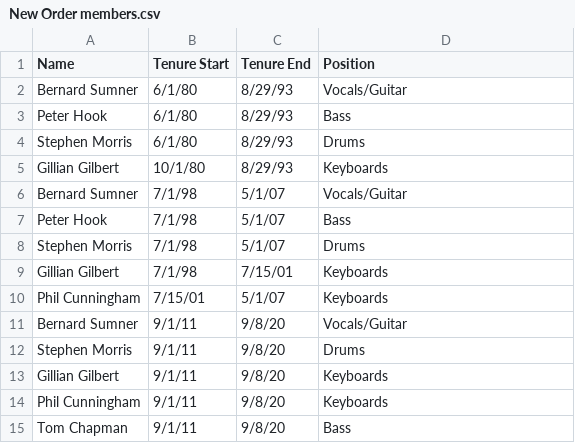
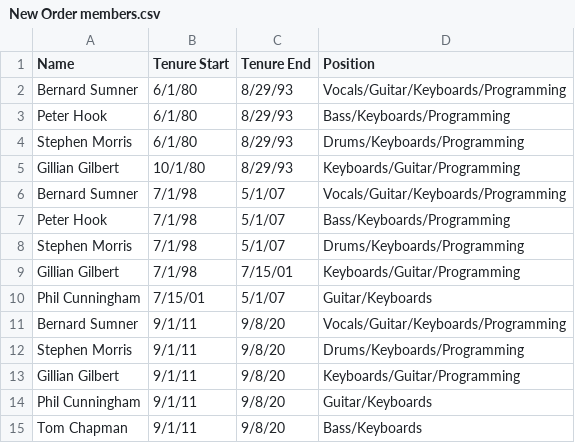
Before and after one commit to bobbyknndy/music, a CSV file: New Order members.csv, drawn as a sheet.

Commit message:
Update New Order members.csv

```diff
--- a/New Order members.csv
+++ b/New Order members.csv
@@ -1,15 +1,15 @@
 Name,Tenure Start,Tenure End,Position
-Bernard Sumner,6/1/80,8/29/93,Vocals/Guitar
-Peter Hook,6/1/80,8/29/93,Bass
-Stephen Morris,6/1/80,8/29/93,Drums
-Gillian Gilbert,10/1/80,8/29/93,Keyboards
-Bernard Sumner,7/1/98,5/1/07,Vocals/Guitar
-Peter Hook,7/1/98,5/1/07,Bass
-Stephen Morris,7/1/98,5/1/07,Drums
-Gillian Gilbert,7/1/98,7/15/01,Keyboards
-Phil Cunningham,7/15/01,5/1/07,Keyboards
-Bernard Sumner,9/1/11,9/8/20,Vocals/Guitar
-Stephen Morris,9/1/11,9/8/20,Drums
-Gillian Gilbert,9/1/11,9/8/20,Keyboards
-Phil Cunningham,9/1/11,9/8/20,Keyboards
-Tom Chapman,9/1/11,9/8/20,Bass
+Bernard Sumner,6/1/80,8/29/93,Vocals/Guitar/Keyboards/Programming
+Peter Hook,6/1/80,8/29/93,Bass/Keyboards/Programming
+Stephen Morris,6/1/80,8/29/93,Drums/Keyboards/Programming
+Gillian Gilbert,10/1/80,8/29/93,Keyboards/Guitar/Programming
+Bernard Sumner,7/1/98,5/1/07,Vocals/Guitar/Keyboards/Programming
+Peter Hook,7/1/98,5/1/07,Bass/Keyboards/Programming
+Stephen Morris,7/1/98,5/1/07,Drums/Keyboards/Programming
+Gillian Gilbert,7/1/98,7/15/01,Keyboards/Guitar/Programming
+Phil Cunningham,7/15/01,5/1/07,Guitar/Keyboards
+Bernard Sumner,9/1/11,9/8/20,Vocals/Guitar/Keyboards/Programming
+Stephen Morris,9/1/11,9/8/20,Drums/Keyboards/Programming
+Gillian Gilbert,9/1/11,9/8/20,Keyboards/Guitar/Programming
+Phil Cunningham,9/1/11,9/8/20,Guitar/Keyboards
+Tom Chapman,9/1/11,9/8/20,Bass/Keyboards
```
